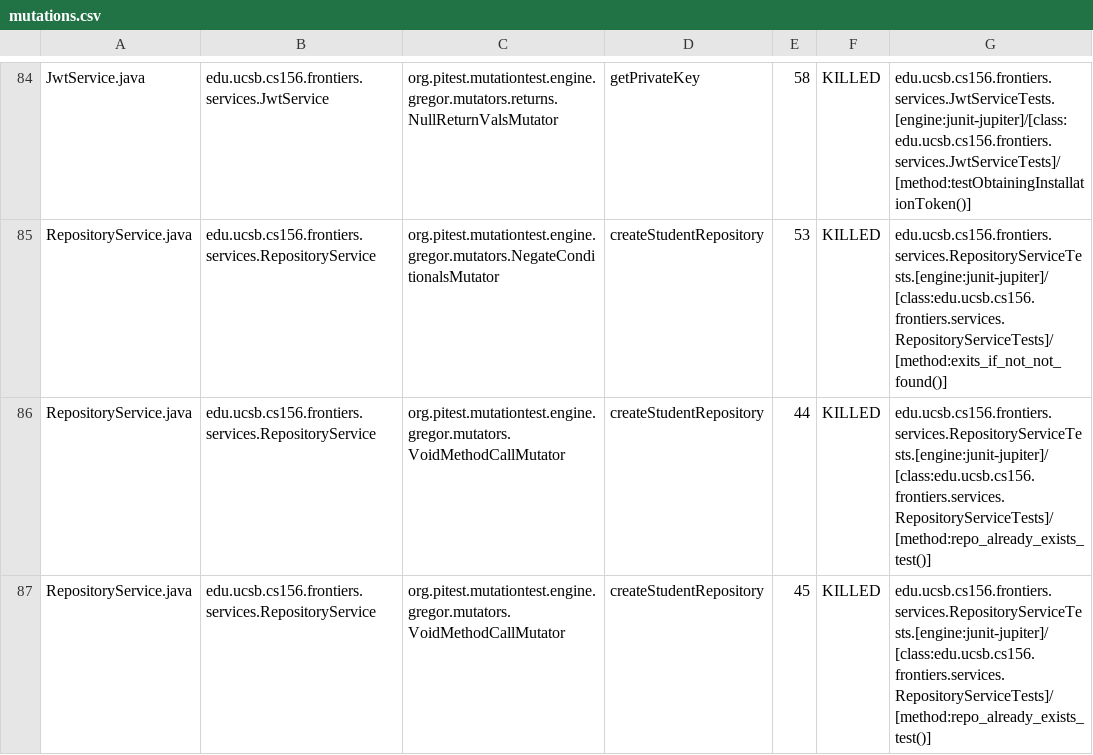
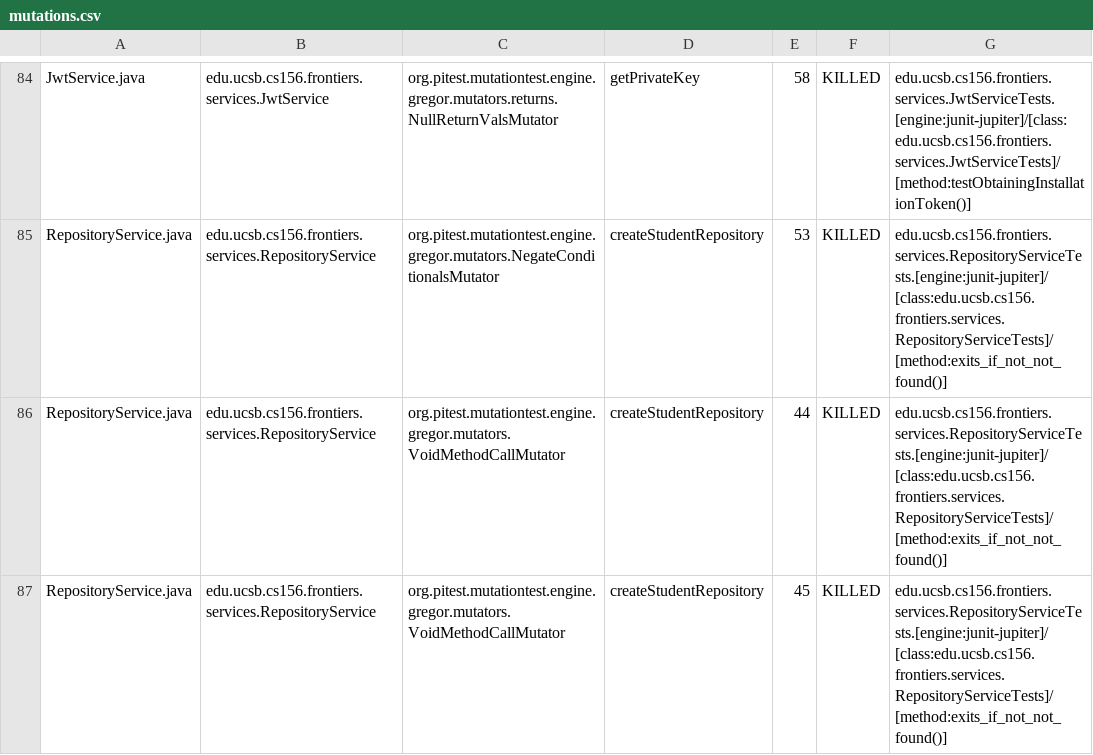
Before and after one commit to ucsb-cs156-s25/proj-frontiers-s25-11, a CSV file: prs/35/pitest/mutations.csv, drawn as a sheet; only a part is shown, gaps mark what is left out; the diff covers the shown part only.

Commit message:
Deploying to gh-pages from @ ucsb-cs156-s25/proj-frontiers-s25-11@88dd58b38c00c7219424add8e85fea3442ec382a 🚀

```diff
--- a/prs/35/pitest/mutations.csv
+++ b/prs/35/pitest/mutations.csv
@@ -85,3 +85,3 @@ JwtService.java,edu.ucsb.cs156.frontiers.services.JwtService,org.pitest.mutation
 RepositoryService.java,edu.ucsb.cs156.frontiers.services.RepositoryService,org.pitest.mutationtest.engine.gregor.mutators.NegateConditionalsMutator,createStudentRepository,53,KILLED,edu.ucsb.cs156.frontiers.services.RepositoryServiceTests.[engine:junit-jupiter]/[class:edu.ucsb.cs156.frontiers.services.RepositoryServiceTests]/[method:exits_if_not_not_found()]
-RepositoryService.java,edu.ucsb.cs156.frontiers.services.RepositoryService,org.pitest.mutationtest.engine.gregor.mutators.VoidMethodCallMutator,createStudentRepository,44,KILLED,edu.ucsb.cs156.frontiers.services.RepositoryServiceTests.[engine:junit-jupiter]/[class:edu.ucsb.cs156.frontiers.services.RepositoryServiceTests]/[method:repo_already_exists_test()]
-RepositoryService.java,edu.ucsb.cs156.frontiers.services.RepositoryService,org.pitest.mutationtest.engine.gregor.mutators.VoidMethodCallMutator,createStudentRepository,45,KILLED,edu.ucsb.cs156.frontiers.services.RepositoryServiceTests.[engine:junit-jupiter]/[class:edu.ucsb.cs156.frontiers.services.RepositoryServiceTests]/[method:repo_already_exists_test()]
+RepositoryService.java,edu.ucsb.cs156.frontiers.services.RepositoryService,org.pitest.mutationtest.engine.gregor.mutators.VoidMethodCallMutator,createStudentRepository,44,KILLED,edu.ucsb.cs156.frontiers.services.RepositoryServiceTests.[engine:junit-jupiter]/[class:edu.ucsb.cs156.frontiers.services.RepositoryServiceTests]/[method:exits_if_not_not_found()]
+RepositoryService.java,edu.ucsb.cs156.frontiers.services.RepositoryService,org.pitest.mutationtest.engine.gregor.mutators.VoidMethodCallMutator,createStudentRepository,45,KILLED,edu.ucsb.cs156.frontiers.services.RepositoryServiceTests.[engine:junit-jupiter]/[class:edu.ucsb.cs156.frontiers.services.RepositoryServiceTests]/[method:exits_if_not_not_found()]
```
Also changed, not shown: 4 edited cells elsewhere in this file, 29 other files.
